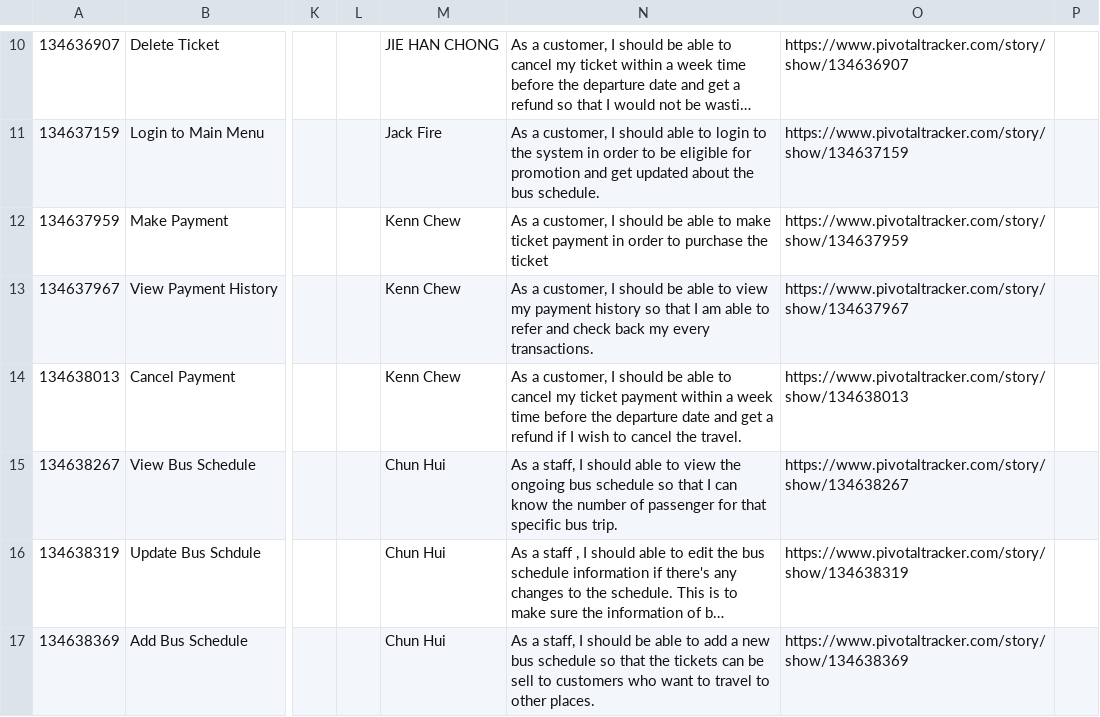
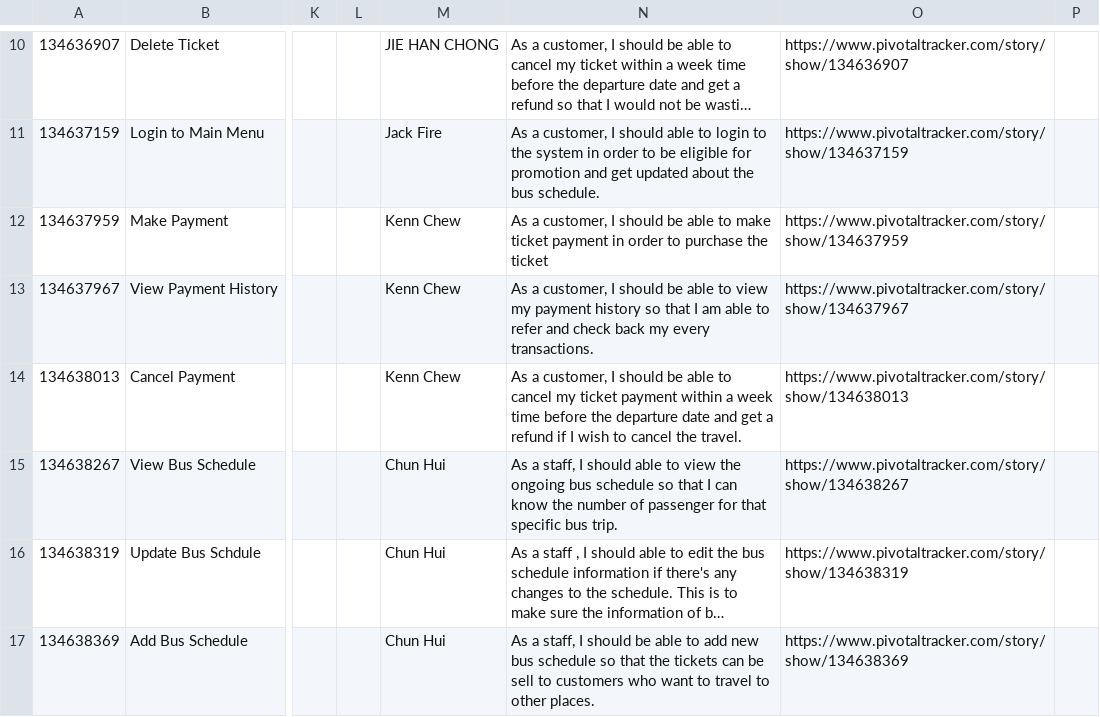
Before and after one commit to JayChong/Process, a CSV file: Sprint 1/bus_ticketing_system_20161225_0917.csv, drawn as a sheet; only a part is shown, gaps mark what is left out; long unchanged cells end in …; the diff names each change by its address in the sheet, - before the commit and + after, or states it on an @@ line.

Commit message:
Sprint 1 Process

```diff
--- a/Sprint 1/bus_ticketing_system_20161225_0917.csv
+++ b/Sprint 1/bus_ticketing_system_20161225_0917.csv
-N17: …to add a new bus…
+N17: …to add new bus…
```
